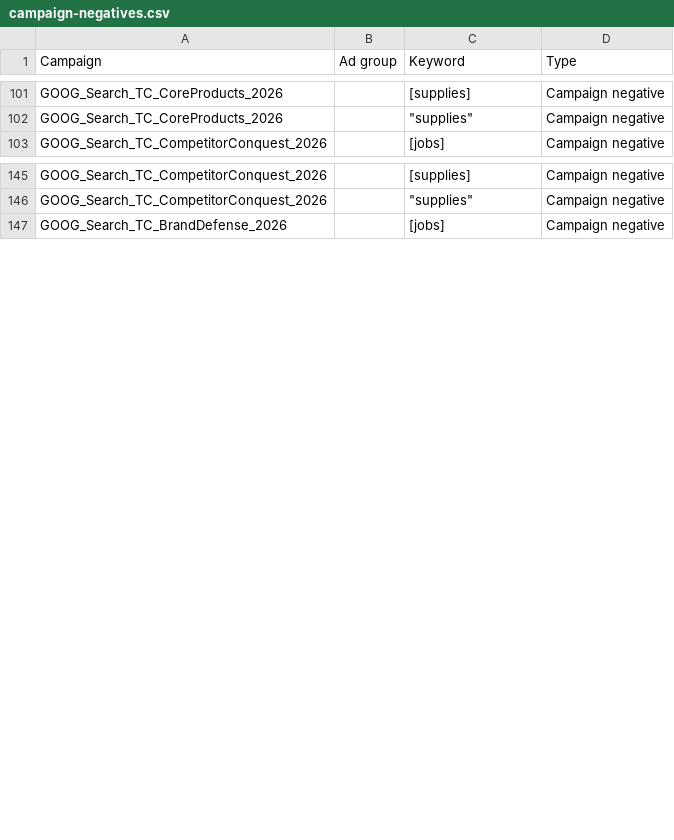
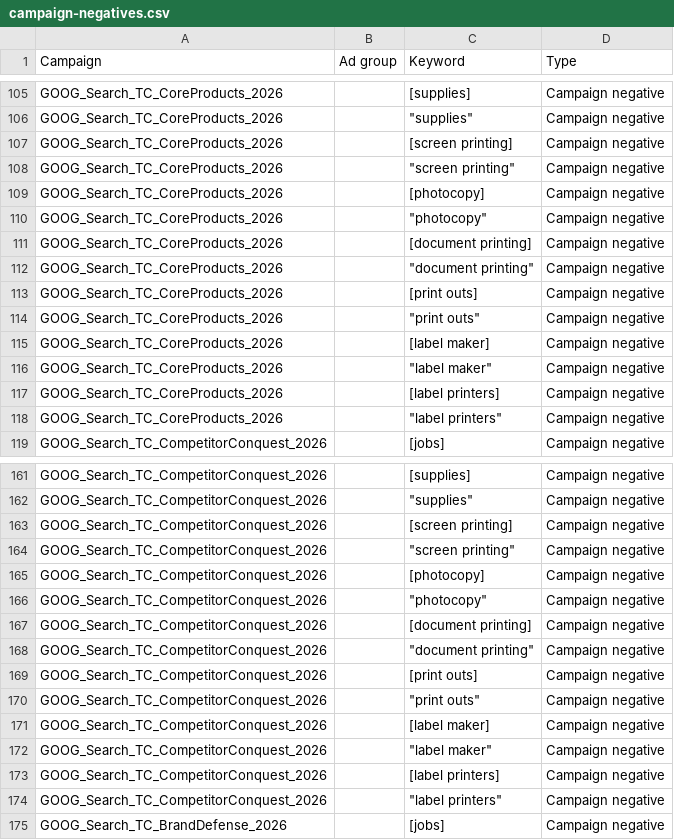
Before and after one commit to tubby124/truecolor-estimator, a CSV file: docs/paid-search/generated/campaign-negatives.csv, drawn as a sheet; only a part is shown, gaps mark what is left out; the diff covers the shown part only.

```diff
--- a/docs/paid-search/generated/campaign-negatives.csv
+++ b/docs/paid-search/generated/campaign-negatives.csv
@@ -102,2 +106,14 @@ GOOG_Search_TC_CoreProducts_2026,,[supplies],Campaign negative
 GOOG_Search_TC_CoreProducts_2026,,"""supplies""",Campaign negative
+GOOG_Search_TC_CoreProducts_2026,,[screen printing],Campaign negative
+GOOG_Search_TC_CoreProducts_2026,,"""screen printing""",Campaign negative
+GOOG_Search_TC_CoreProducts_2026,,[photocopy],Campaign negative
+GOOG_Search_TC_CoreProducts_2026,,"""photocopy""",Campaign negative
+GOOG_Search_TC_CoreProducts_2026,,[document printing],Campaign negative
+GOOG_Search_TC_CoreProducts_2026,,"""document printing""",Campaign negative
+GOOG_Search_TC_CoreProducts_2026,,[print outs],Campaign negative
+GOOG_Search_TC_CoreProducts_2026,,"""print outs""",Campaign negative
+GOOG_Search_TC_CoreProducts_2026,,[label maker],Campaign negative
+GOOG_Search_TC_CoreProducts_2026,,"""label maker""",Campaign negative
+GOOG_Search_TC_CoreProducts_2026,,[label printers],Campaign negative
+GOOG_Search_TC_CoreProducts_2026,,"""label printers""",Campaign negative
 GOOG_Search_TC_CompetitorConquest_2026,,[jobs],Campaign negative
@@ -146,2 +162,14 @@ GOOG_Search_TC_CompetitorConquest_2026,,[supplies],Campaign negative
 GOOG_Search_TC_CompetitorConquest_2026,,"""supplies""",Campaign negative
+GOOG_Search_TC_CompetitorConquest_2026,,[screen printing],Campaign negative
+GOOG_Search_TC_CompetitorConquest_2026,,"""screen printing""",Campaign negative
+GOOG_Search_TC_CompetitorConquest_2026,,[photocopy],Campaign negative
+GOOG_Search_TC_CompetitorConquest_2026,,"""photocopy""",Campaign negative
+GOOG_Search_TC_CompetitorConquest_2026,,[document printing],Campaign negative
+GOOG_Search_TC_CompetitorConquest_2026,,"""document printing""",Campaign negative
+GOOG_Search_TC_CompetitorConquest_2026,,[print outs],Campaign negative
+GOOG_Search_TC_CompetitorConquest_2026,,"""print outs""",Campaign negative
+GOOG_Search_TC_CompetitorConquest_2026,,[label maker],Campaign negative
+GOOG_Search_TC_CompetitorConquest_2026,,"""label maker""",Campaign negative
+GOOG_Search_TC_CompetitorConquest_2026,,[label printers],Campaign negative
+GOOG_Search_TC_CompetitorConquest_2026,,"""label printers""",Campaign negative
 GOOG_Search_TC_BrandDefense_2026,,[jobs],Campaign negative
```
Also changed, not shown: 16 added rows elsewhere in this file, docs/paid-search/generated/ad-groups.csv, docs/paid-search/generated/keywords.csv, 6 other files.
